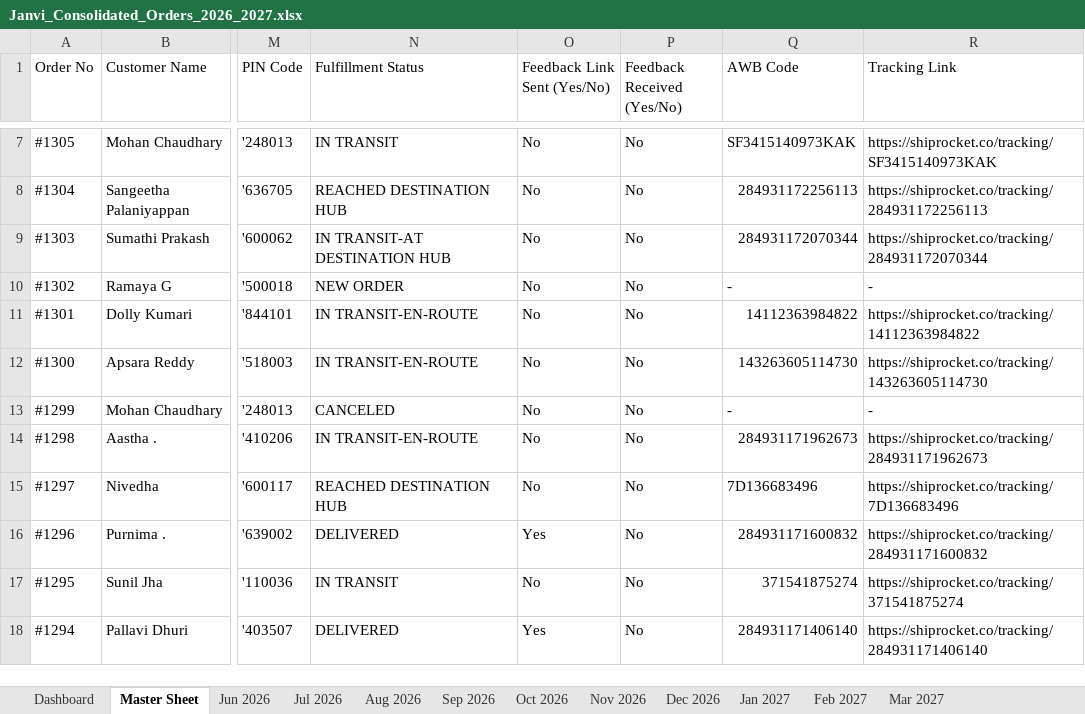
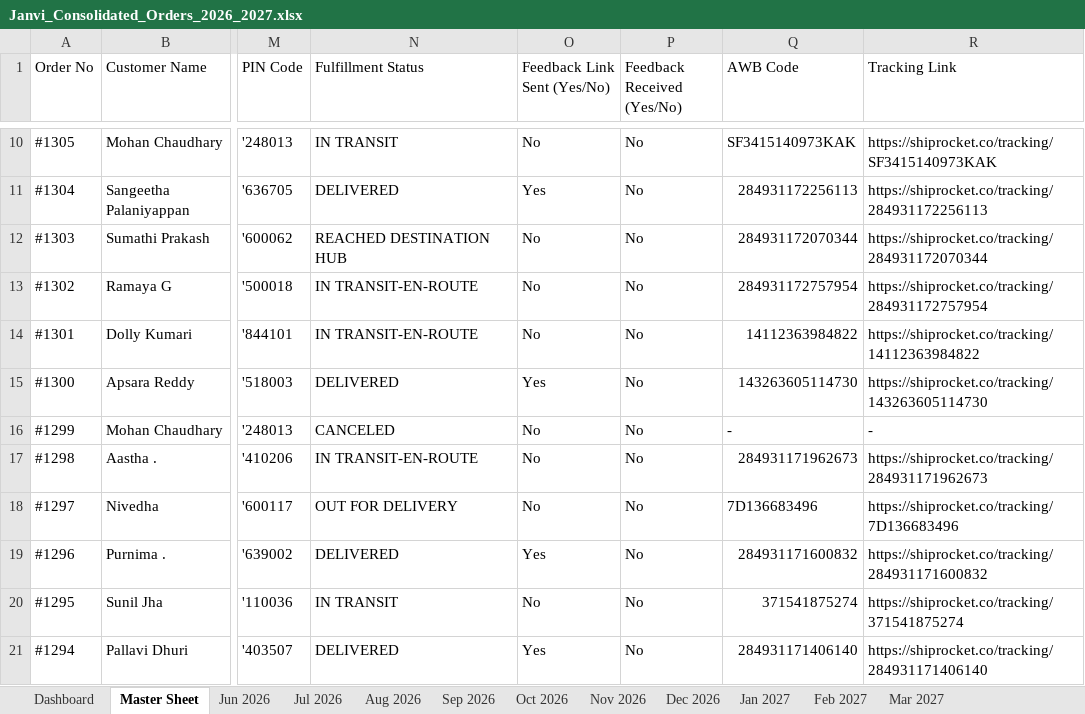
Before and after one commit to nrm-web/JANVI-AIKA-Website-Orders, an Excel workbook: Janvi_Consolidated_Orders_2026_2027.xlsx, sheet Master Sheet, drawn as a sheet; only a part is shown, gaps mark what is left out; values as stored, in another font and other column widths than the file's, no cell formats; addresses are those after the commit; the diff covers the shown part only; the diff names each change by its address in the sheet, - before the commit and + after, or states it on an @@ line.

Commit message:
Auto-update consolidated order data and 4see Magic Dashboard Master file

```diff
--- a/Janvi_Consolidated_Orders_2026_2027.xlsx (sheet Master Sheet)
+++ b/Janvi_Consolidated_Orders_2026_2027.xlsx (sheet Master Sheet)
-N11 (Fulfillment Status): REACHED DESTINATION HUB
+N11 (Fulfillment Status): DELIVERED
-O11 (Feedback Link Sent (Yes/No)): No
+O11 (Feedback Link Sent (Yes/No)): Yes
-N12 (Fulfillment Status): IN TRANSIT-AT DESTINATION HUB
+N12 (Fulfillment Status): REACHED DESTINATION HUB
-N13 (Fulfillment Status): NEW ORDER
+N13 (Fulfillment Status): IN TRANSIT-EN-ROUTE
-Q13 (AWB Code): -
+Q13 (AWB Code): 284931172757954
-R13 (Tracking Link): -
+R13 (Tracking Link): https://shiprocket.co/tracking/284931172757954
-N15 (Fulfillment Status): IN TRANSIT-EN-ROUTE
+N15 (Fulfillment Status): DELIVERED
-O15 (Feedback Link Sent (Yes/No)): No
+O15 (Feedback Link Sent (Yes/No)): Yes
-N18 (Fulfillment Status): REACHED DESTINATION HUB
+N18 (Fulfillment Status): OUT FOR DELIVERY
```
Also changed, not shown: 3 added rows and 14 edited cells elsewhere in this sheet, sheet Aug 2026, sheet Dashboard, sheet Jul 2026, cell formats, Janvi_4see_Magic_Dashboard_Master.xlsx, 1 other file.
